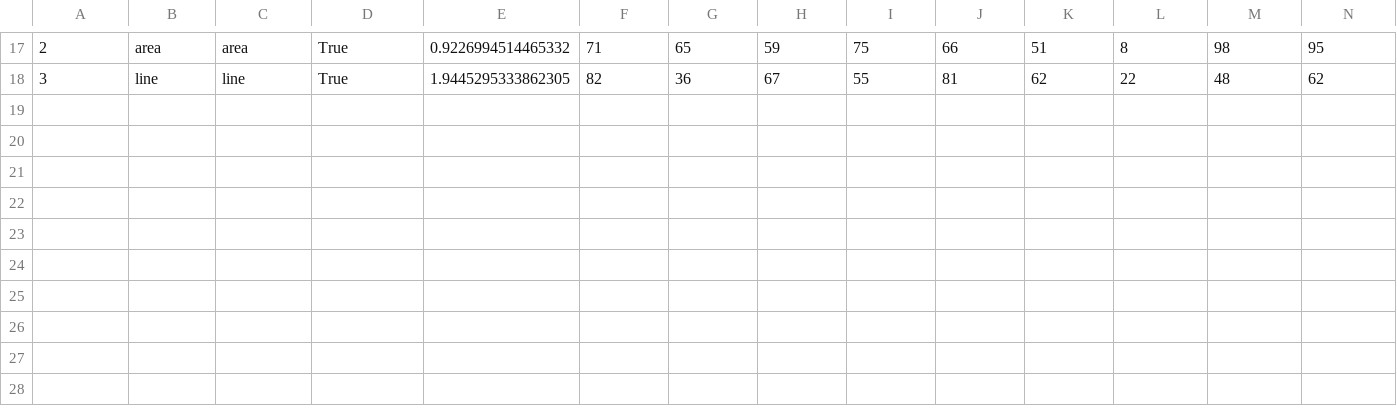
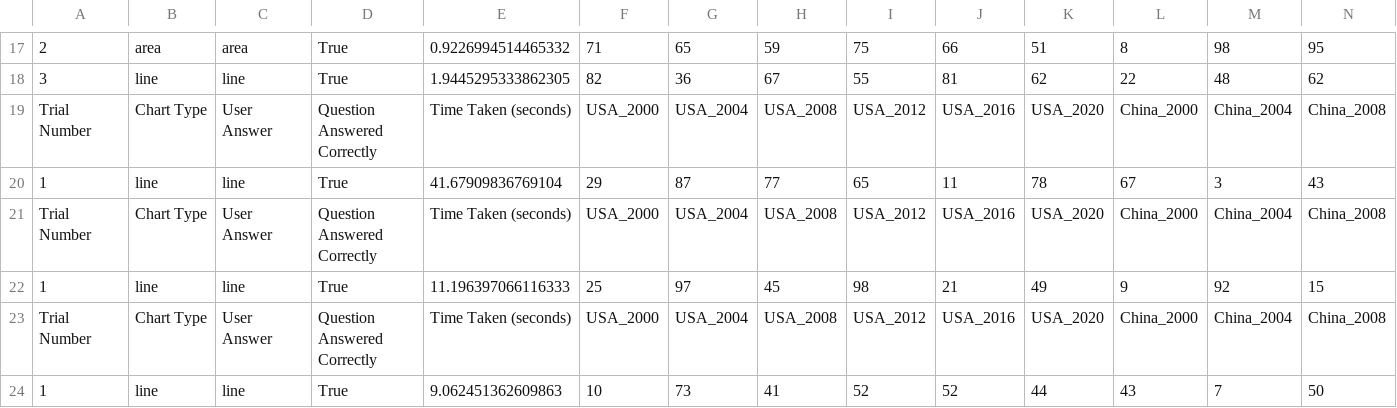
Before and after one commit to tashicarteruni/infoviscw2, a CSV file: experiment_data.csv, drawn as a sheet; only a part is shown, gaps mark what is left out; rows hold the shown columns only; the diff names each change by its address in the sheet, - before the commit and + after, or states it on an @@ line.

Commit message:
New file for text input answers

```diff
--- a/experiment_data.csv
+++ b/experiment_data.csv
+row 19: Trial Number | Chart Type | User Answer | Question Answered Correctly | Time Taken (seconds) | USA_2000 | USA_2004 | USA_2008 | USA_2012 | USA_2016 | USA_2020 | China_2000 | China_2004 | China_2008
+row 20: 1 | line | line | True | 41.67909836769104 | 29 | 87 | 77 | 65 | 11 | 78 | 67 | 3 | 43
+row 21: Trial Number | Chart Type | User Answer | Question Answered Correctly | Time Taken (seconds) | USA_2000 | USA_2004 | USA_2008 | USA_2012 | USA_2016 | USA_2020 | China_2000 | China_2004 | China_2008
+row 22: 1 | line | line | True | 11.196397066116333 | 25 | 97 | 45 | 98 | 21 | 49 | 9 | 92 | 15
+row 23: Trial Number | Chart Type | User Answer | Question Answered Correctly | Time Taken (seconds) | USA_2000 | USA_2004 | USA_2008 | USA_2012 | USA_2016 | USA_2020 | China_2000 | China_2004 | China_2008
+row 24: 1 | line | line | True | 9.062451362609863 | 10 | 73 | 41 | 52 | 52 | 44 | 43 | 7 | 50
```
Also changed, not shown: 1 other file.
